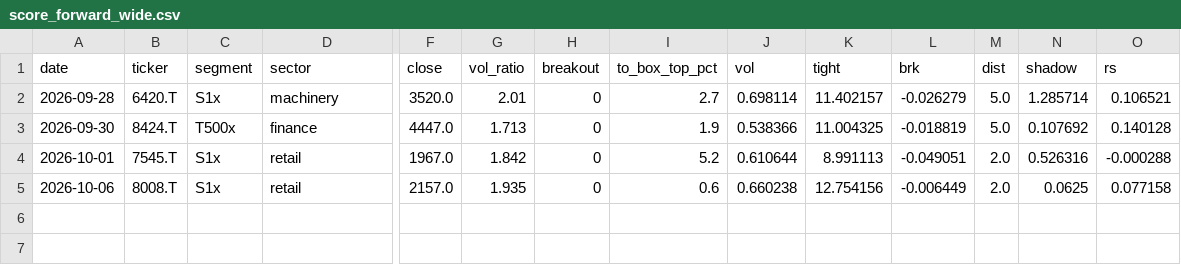
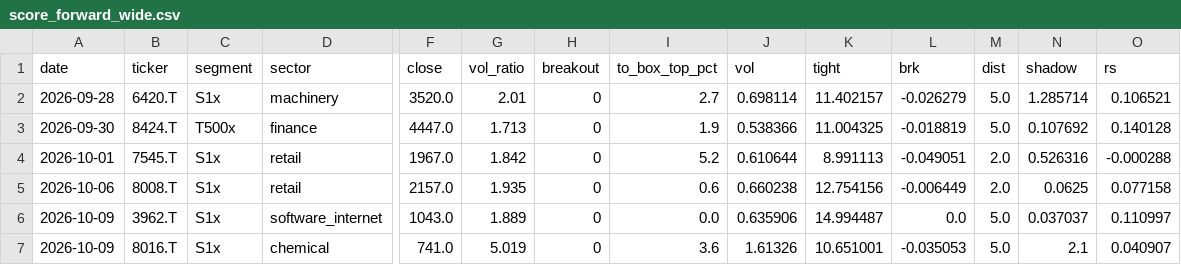
Before and after one commit to shimitsu123/public, a CSV file: quant_breakout/var/out/score_forward_wide.csv, drawn as a sheet; only a part is shown, gaps mark what is left out; rows hold the shown columns only; the diff names each change by its address in the sheet, - before the commit and + after, or states it on an @@ line.

```diff
--- a/quant_breakout/var/out/score_forward_wide.csv
+++ b/quant_breakout/var/out/score_forward_wide.csv
+row 6: 2026-10-09 | 3962.T | S1x | software_internet | 1043.0 | 1.889 | 0 | 0.0 | 0.635906 | 14.994487 | 0.0 | 5.0 | 0.037037 | 0.110997
+row 7: 2026-10-09 | 8016.T | S1x | chemical | 741.0 | 5.019 | 0 | 3.6 | 1.61326 | 10.651001 | -0.035053 | 5.0 | 2.1 | 0.040907
```
Also changed, not shown: quant_breakout/var/out/energy_forward.csv, quant_breakout/var/out/jp_watch_forward.csv, 21 other files.
